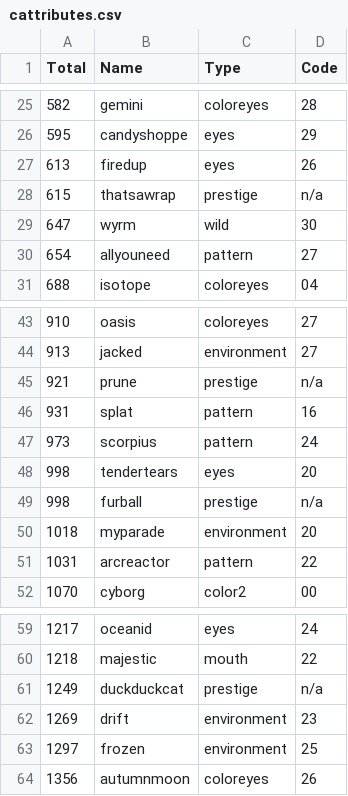
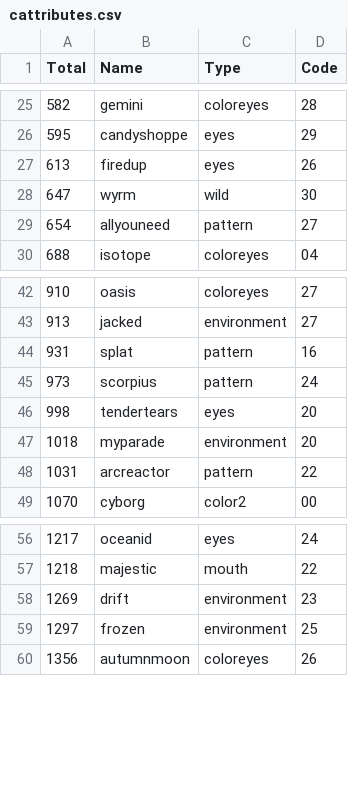
Before and after one commit to cryptocopycats/copycats, a CSV file: datasets/cattributes.csv, drawn as a sheet; only a part is shown, gaps mark what is left out; the diff names each change by its address in the sheet, - before the commit and + after, or states it on an @@ line.

Commit message:
Update cattributes.csv

```diff
--- a/datasets/cattributes.csv
+++ b/datasets/cattributes.csv
-row 28: 615 | thatsawrap | prestige | n/a
-row 45: 921 | prune | prestige | n/a
-row 49: 998 | furball | prestige | n/a
-row 61: 1249 | duckduckcat | prestige | n/a
```
